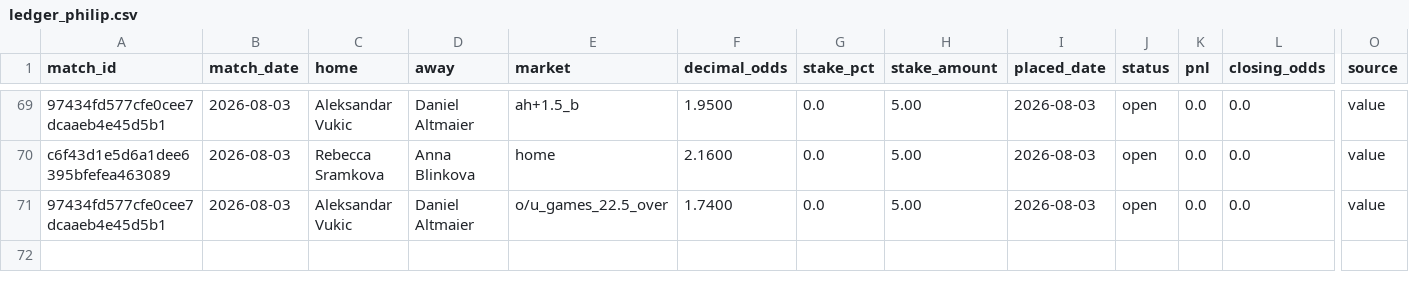
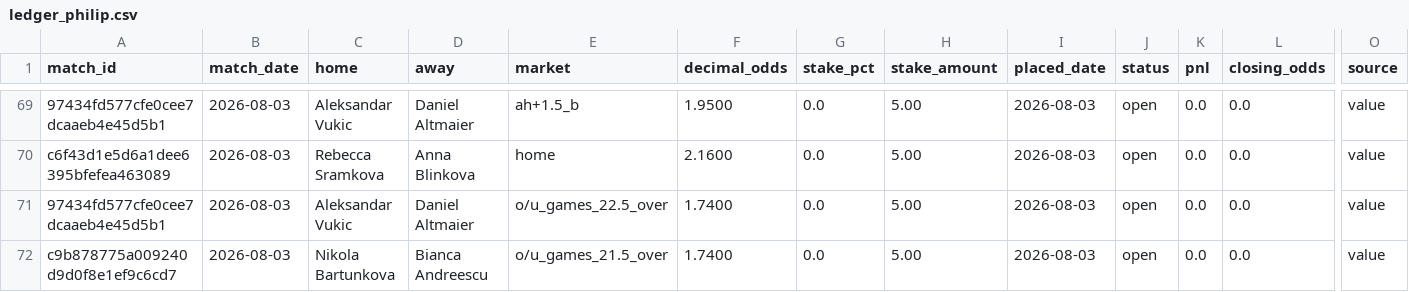
Before and after one commit to Philip3006/sportsbrain, a CSV file: results/ledger_philip.csv, drawn as a sheet; only a part is shown, gaps mark what is left out; rows hold the shown columns only; the diff names each change by its address in the sheet, - before the commit and + after, or states it on an @@ line.

Commit message:
auto: ledger sync 1 bet(s)

```diff
--- a/results/ledger_philip.csv
+++ b/results/ledger_philip.csv
+row 72: c9b878775a009240d9d0f8e1ef9c6cd7 | 2026-08-03 | Nikola Bartunkova | Bianca Andreescu | o/u_games_21.5_over | 1.7400 | 0.0 | 5.00 | 2026-08-03 | open | 0.0 | 0.0 | value
```
